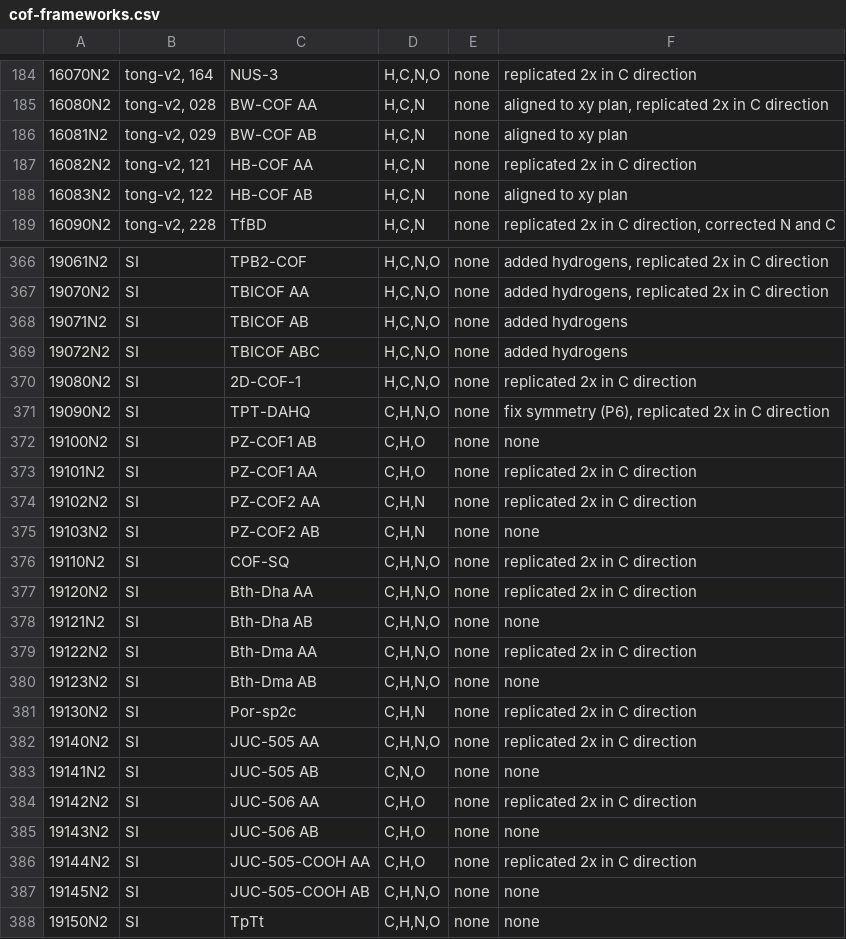
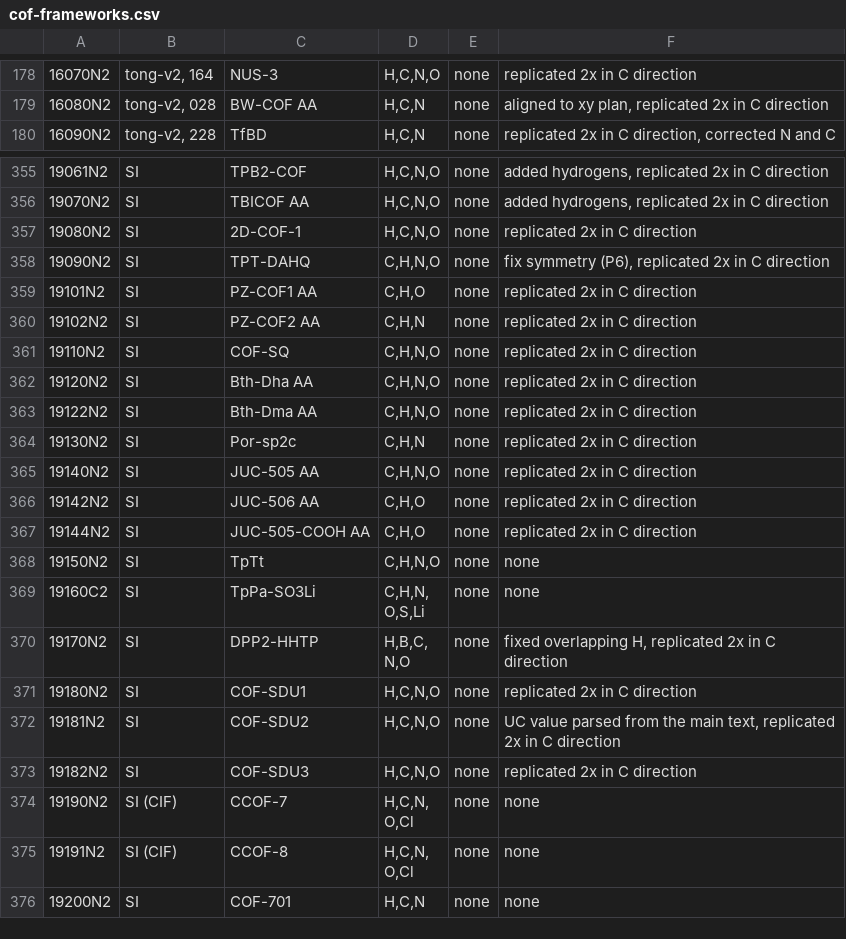
Before and after one commit to danieleongari/CURATED-COFs, a CSV file: cof-frameworks.csv, drawn as a sheet; only a part is shown, gaps mark what is left out; the shorter side is filled out with more unchanged rows; the diff covers the shown part only; the diff names each change by its address in the sheet, - before the commit and + after, or states it on an @@ line.

```diff
--- a/cof-frameworks.csv
+++ b/cof-frameworks.csv
-row 186: 16081N2 | tong-v2, 029 | BW-COF AB | H,C,N | none | aligned to xy plan
-row 187: 16082N2 | tong-v2, 121 | HB-COF AA | H,C,N | none | replicated 2x in C direction
-row 188: 16083N2 | tong-v2, 122 | HB-COF AB | H,C,N | none | aligned to xy plan
-row 368: 19071N2 | SI | TBICOF AB | H,C,N,O | none | added hydrogens
-row 369: 19072N2 | SI | TBICOF ABC | H,C,N,O | none | added hydrogens
-row 372: 19100N2 | SI | PZ-COF1 AB | C,H,O | none | none
-row 375: 19103N2 | SI | PZ-COF2 AB | C,H,N | none | none
-row 378: 19121N2 | SI | Bth-Dha AB | C,H,N,O | none | none
-row 380: 19123N2 | SI | Bth-Dma AB | C,H,N,O | none | none
-row 383: 19141N2 | SI | JUC-505 AB | C,N,O | none | none
-row 385: 19143N2 | SI | JUC-506 AB | C,H,O | none | none
-row 387: 19145N2 | SI | JUC-505-COOH AB | C,H,N,O | none | none
```
Also changed, not shown: 15 removed rows elsewhere in this file, 1 other file.
